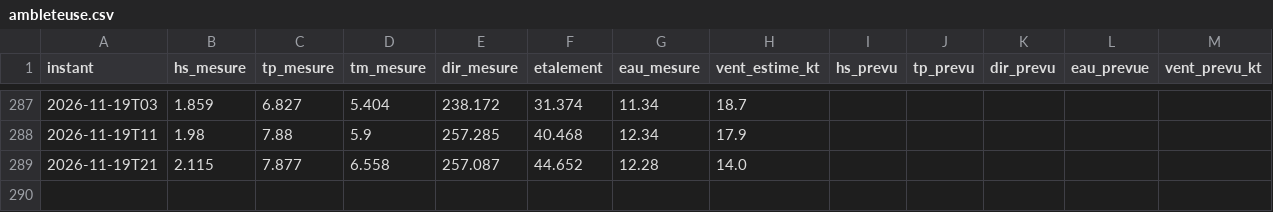
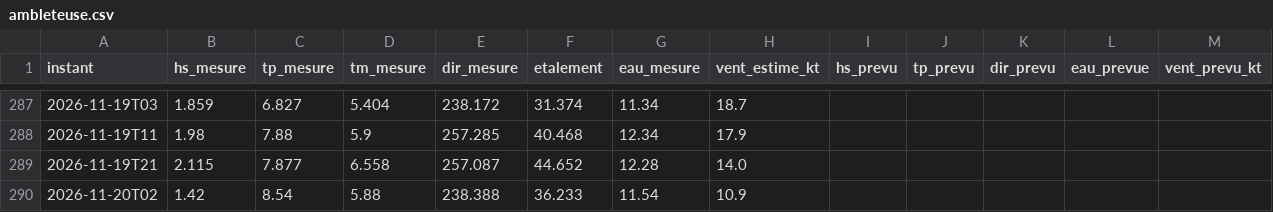
Before and after one commit to cjarnier/wimereux-surf, a CSV file: observations/ambleteuse.csv, drawn as a sheet; only a part is shown, gaps mark what is left out; the diff names each change by its address in the sheet, - before the commit and + after, or states it on an @@ line.

```diff
--- a/observations/ambleteuse.csv
+++ b/observations/ambleteuse.csv
+row 290: 2026-11-20T02 | 1.42 | 8.54 | 5.88 | 238.388 | 36.233 | 11.54 | 10.9
```
Also changed, not shown: 3 other files.
